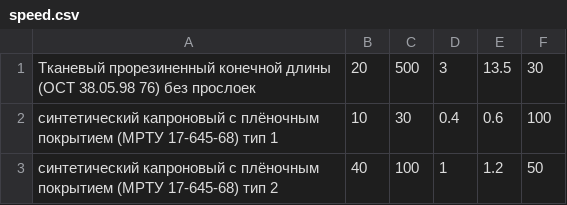
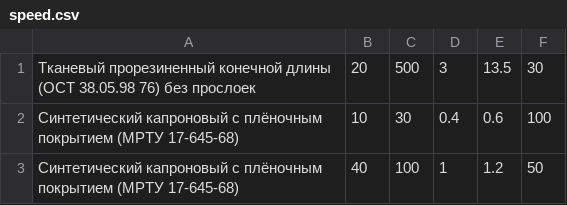
Before and after one commit to OblitusNumen/DBProject, a CSV file: res/speed.csv, drawn as a sheet.

Commit message:
add table 1.3

```diff
--- a/res/speed.csv
+++ b/res/speed.csv
@@ -1,3 +1,3 @@
 Тканевый прорезиненный конечной длины (ОСТ 38.05.98 76) без прослоек	20	500	3	13.5	30
-синтетический капроновый с плёночным покрытием (МРТУ 17-645-68) тип 1	10	30	0.4	0.6	100
-синтетический капроновый с плёночным покрытием (МРТУ 17-645-68) тип 2	40	100	1	1.2	50
+Синтетический капроновый с плёночным покрытием (МРТУ 17-645-68)	10	30	0.4	0.6	100
+Синтетический капроновый с плёночным покрытием (МРТУ 17-645-68)	40	100	1	1.2	50
```
Also changed, not shown: 8 other files.
